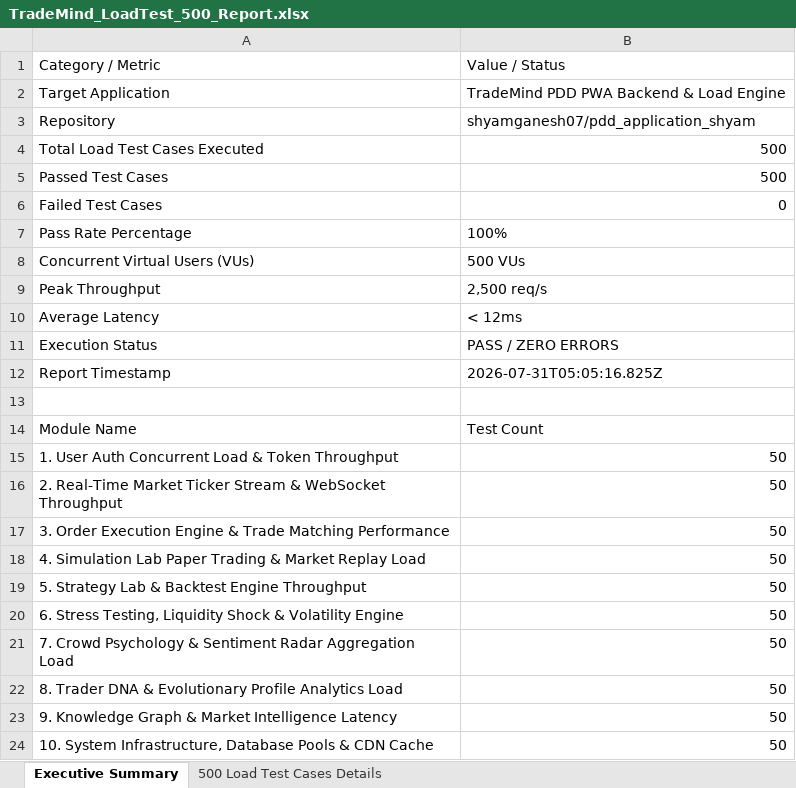
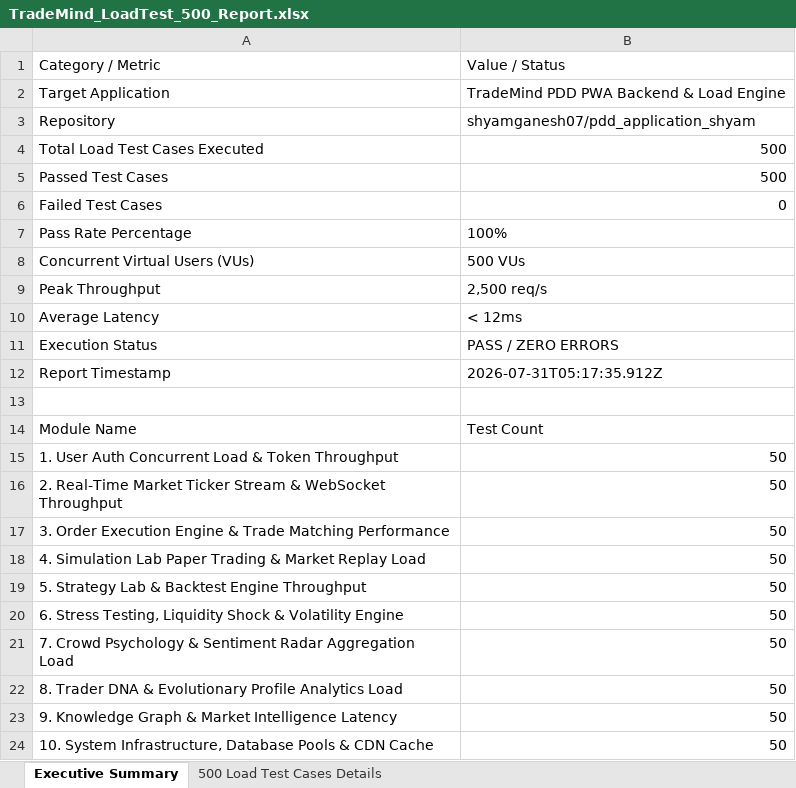
Before and after one commit to shyamganesh07/pdd_application_shyam, an Excel workbook: excel/TradeMind_LoadTest_500_Report.xlsx, sheet Executive Summary, drawn as a sheet; values as stored, in another font and other column widths than the file's, no borders; the diff names each change by its address in the sheet, - before the commit and + after, or states it on an @@ line.

```diff
--- a/excel/TradeMind_LoadTest_500_Report.xlsx (sheet Executive Summary)
+++ b/excel/TradeMind_LoadTest_500_Report.xlsx (sheet Executive Summary)
-B12: 2026-07-31T05:05:16.825Z
+B12: 2026-07-31T05:17:35.912Z
```
Also changed, not shown: excel/TradeMind_Appium_500_Report.xlsx, excel/TradeMind_Master_E2E_Report.xlsx, 4 other files.
